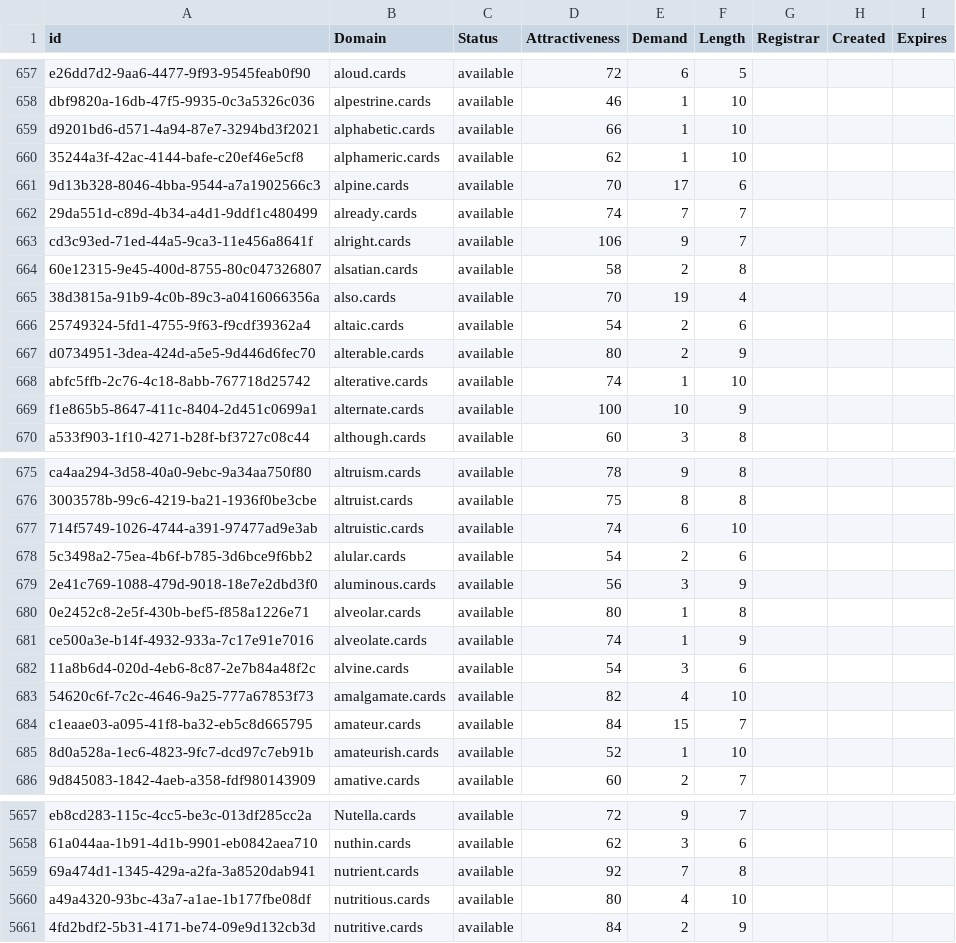
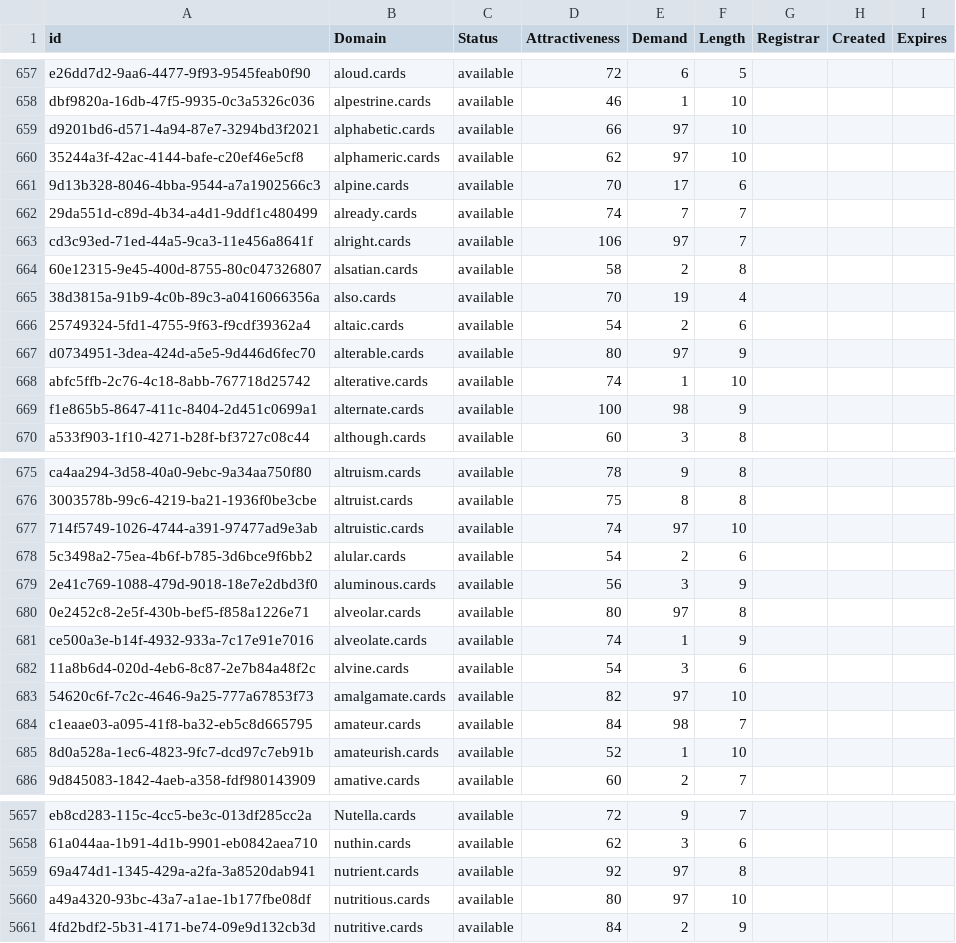
Before and after one commit to UniqueDomains/cards-oneword-domains, a CSV file: cards.csv, drawn as a sheet; only a part is shown, gaps mark what is left out; the diff covers the shown part only.

Commit message:
Domains update

```diff
--- a/cards.csv
+++ b/cards.csv
@@ -658,7 +658,7 @@ e26dd7d2-9aa6-4477-9f93-9545feab0f90,aloud.cards,available,72,6,5,,,
 dbf9820a-16db-47f5-9935-0c3a5326c036,alpestrine.cards,available,46,1,10,,,
-d9201bd6-d571-4a94-87e7-3294bd3f2021,alphabetic.cards,available,66,1,10,,,
-35244a3f-42ac-4144-bafe-c20ef46e5cf8,alphameric.cards,available,62,1,10,,,
+d9201bd6-d571-4a94-87e7-3294bd3f2021,alphabetic.cards,available,66,97,10,,,
+35244a3f-42ac-4144-bafe-c20ef46e5cf8,alphameric.cards,available,62,97,10,,,
 9d13b328-8046-4bba-9544-a7a1902566c3,alpine.cards,available,70,17,6,,,
 29da551d-c89d-4b34-a4d1-9ddf1c480499,already.cards,available,74,7,7,,,
-cd3c93ed-71ed-44a5-9ca3-11e456a8641f,alright.cards,available,106,9,7,,,
+cd3c93ed-71ed-44a5-9ca3-11e456a8641f,alright.cards,available,106,97,7,,,
 60e12315-9e45-400d-8755-80c047326807,alsatian.cards,available,58,2,8,,,
@@ -666,5 +666,5 @@ cd3c93ed-71ed-44a5-9ca3-11e456a8641f,alright.cards,available,106,9,7,,,
 25749324-5fd1-4755-9f63-f9cdf39362a4,altaic.cards,available,54,2,6,,,
-d0734951-3dea-424d-a5e5-9d446d6fec70,alterable.cards,available,80,2,9,,,
+d0734951-3dea-424d-a5e5-9d446d6fec70,alterable.cards,available,80,97,9,,,
 abfc5ffb-2c76-4c18-8abb-767718d25742,alterative.cards,available,74,1,10,,,
-f1e865b5-8647-411c-8404-2d451c0699a1,alternate.cards,available,100,10,9,,,
+f1e865b5-8647-411c-8404-2d451c0699a1,alternate.cards,available,100,98,9,,,
 a533f903-1f10-4271-b28f-bf3727c08c44,although.cards,available,60,3,8,,,
@@ -676,10 +676,10 @@ ca4aa294-3d58-40a0-9ebc-9a34aa750f80,altruism.cards,available,78,9,8,,,
 3003578b-99c6-4219-ba21-1936f0be3cbe,altruist.cards,available,75,8,8,,,
-714f5749-1026-4744-a391-97477ad9e3ab,altruistic.cards,available,74,6,10,,,
+714f5749-1026-4744-a391-97477ad9e3ab,altruistic.cards,available,74,97,10,,,
 5c3498a2-75ea-4b6f-b785-3d6bce9f6bb2,alular.cards,available,54,2,6,,,
 2e41c769-1088-479d-9018-18e7e2dbd3f0,aluminous.cards,available,56,3,9,,,
-0e2452c8-2e5f-430b-bef5-f858a1226e71,alveolar.cards,available,80,1,8,,,
+0e2452c8-2e5f-430b-bef5-f858a1226e71,alveolar.cards,available,80,97,8,,,
 ce500a3e-b14f-4932-933a-7c17e91e7016,alveolate.cards,available,74,1,9,,,
 11a8b6d4-020d-4eb6-8c87-2e7b84a48f2c,alvine.cards,available,54,3,6,,,
-54620c6f-7c2c-4646-9a25-777a67853f73,amalgamate.cards,available,82,4,10,,,
-c1eaae03-a095-41f8-ba32-eb5c8d665795,amateur.cards,available,84,15,7,,,
+54620c6f-7c2c-4646-9a25-777a67853f73,amalgamate.cards,available,82,97,10,,,
+c1eaae03-a095-41f8-ba32-eb5c8d665795,amateur.cards,available,84,98,7,,,
 8d0a528a-1ec6-4823-9fc7-dcd97c7eb91b,amateurish.cards,available,52,1,10,,,
@@ -5658,4 +5658,4 @@ eb8cd283-115c-4cc5-be3c-013df285cc2a,Nutella.cards,available,72,9,7,,,
 61a044aa-1b91-4d1b-9901-eb0842aea710,nuthin.cards,available,62,3,6,,,
-69a474d1-1345-429a-a2fa-3a8520dab941,nutrient.cards,available,92,7,8,,,
-a49a4320-93bc-43a7-a1ae-1b177fbe08df,nutritious.cards,available,80,4,10,,,
+69a474d1-1345-429a-a2fa-3a8520dab941,nutrient.cards,available,92,97,8,,,
+a49a4320-93bc-43a7-a1ae-1b177fbe08df,nutritious.cards,available,80,97,10,,,
 4fd2bdf2-5b31-4171-be74-09e9d132cb3d,nutritive.cards,available,84,2,9,,,
```
Also changed, not shown: 40 edited cells elsewhere in this file, 1 other file.
